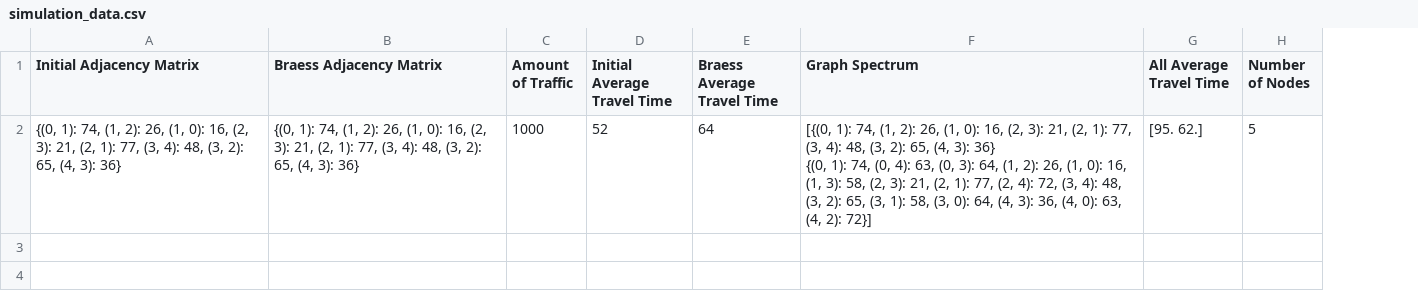
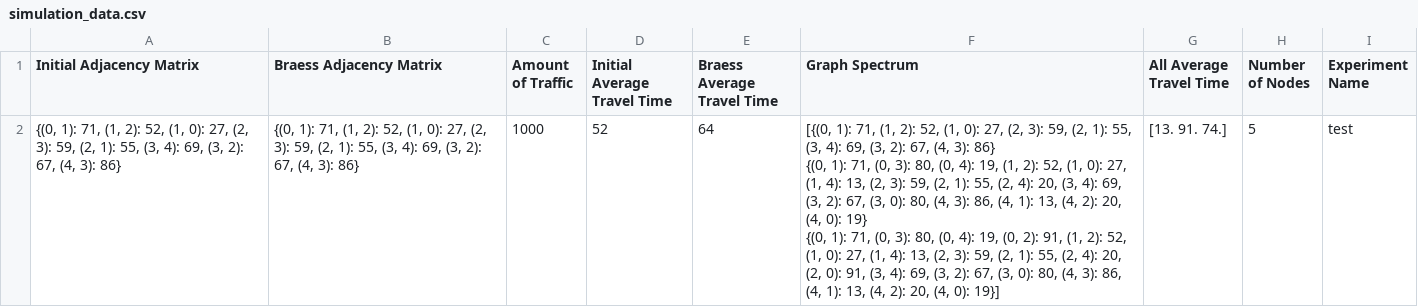
Before and after one commit to Samuel-Giftson/Analyzing-Braess-Paradox, a CSV file: sp1641_thesis/simulation_data.csv, drawn as a sheet; only a part is shown; ↵ is a line break in a cell; the diff covers the shown part only; the diff names each change by its address in the sheet, - before the commit and + after, or states it on an @@ line.

Commit message:
Still working on translating the data apprproriately, but column 5, which is string of the graph spectrum is not translated properly when pulled out of the csv file need to fix that, there is an working example in testing_if_data_stored_correctly, but unfortunately, the main funcion used in side that function named, extract_dicts_from_array(string_array) isn't working for the column 5 with more than 1 row, all the simulation_starter class is almost done and redy to be connected, but need to ensure that data is easily able to pulled back out for use for the machine learning class

```diff
--- a/sp1641_thesis/simulation_data.csv
+++ b/sp1641_thesis/simulation_data.csv
+column I (Experiment Name), row 2: test
-A2 (Initial Adjacency Matrix): {(0, 1): 74, (1, 2): 26, (1, 0): 16, (2, 3): 21, (2, 1): 77, (3, 4): 48, (3, 2): 65, (4, 3): 36}
+A2 (Initial Adjacency Matrix): {(0, 1): 71, (1, 2): 52, (1, 0): 27, (2, 3): 59, (2, 1): 55, (3, 4): 69, (3, 2): 67, (4, 3): 86}
-B2 (Braess Adjacency Matrix): {(0, 1): 74, (1, 2): 26, (1, 0): 16, (2, 3): 21, (2, 1): 77, (3, 4): 48, (3, 2): 65, (4, 3): 36}
+B2 (Braess Adjacency Matrix): {(0, 1): 71, (1, 2): 52, (1, 0): 27, (2, 3): 59, (2, 1): 55, (3, 4): 69, (3, 2): 67, (4, 3): 86}
-F2 (Graph Spectrum): [{(0, 1): 74, (1, 2): 26, (1, 0): 16, (2, 3): 21, (2, 1): 77, (3, 4): 48, (3, 2): 65, (4, 3): 36} ↵ {(0, 1): 74, (0, 4): 63, (0, 3): 64, (1, 2): 26, (1, 0): 16, (1, 3): 58, (2, 3): 21, (2, 1): 77, (2, 4): 72, (3, 4): 48, (3, 2): 65, (3, 1): 58, (3, 0): 64, (4, 3): 36, (4, 0): 63, (4, 2): 72}]
+F2 (Graph Spectrum): [{(0, 1): 71, (1, 2): 52, (1, 0): 27, (2, 3): 59, (2, 1): 55, (3, 4): 69, (3, 2): 67, (4, 3): 86} ↵ {(0, 1): 71, (0, 3): 80, (0, 4): 19, (1, 2): 52, (1, 0): 27, (1, 4): 13, (2, 3): 59, (2, 1): 55, (2, 4): 20, (3, 4): 69, (3, 2): 67, (3, 0): 80, (4, 3): 86, (4, 1): 13, (4, 2): 20, (4, 0): 19} ↵ {(0, 1): 71, (0, 3): 80, (0, 4): 19, (0, 2): 91, (1, 2): 52, (1, 0): 27, (1, 4): 13, (2, 3): 59, (2, 1): 55, (2, 4): 20, (2, 0): 91, (3, 4): 69, (3, 2): 67, (3, 0): 80, (4, 3): 86, (4, 1): 13, (4, 2): 20, (4, 0): 19}]
-G2 (All Average Travel Time): [95. 62.]
+G2 (All Average Travel Time): [13. 91. 74.]
```
Also changed, not shown: 1 added row elsewhere in this file, 3 other files.
